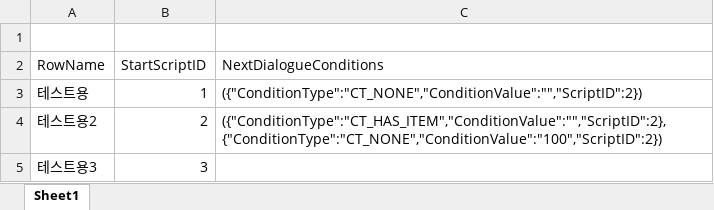
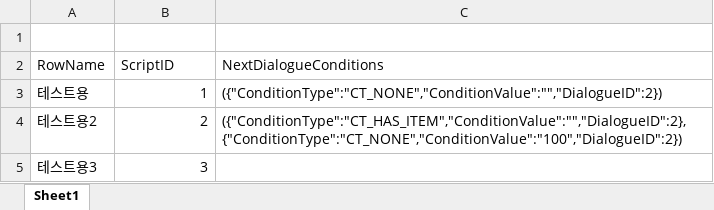
Before and after one commit to tireDep/Project_WB, an Excel workbook: doc/DT_DialogueTable.xlsx, sheet Sheet1, drawn as a sheet; values as stored, in another font and other column widths than the file's, no borders; the diff names each change by its address in the sheet, - before the commit and + after, or states it on an @@ line.

```diff
--- a/doc/DT_DialogueTable.xlsx (sheet Sheet1)
+++ b/doc/DT_DialogueTable.xlsx (sheet Sheet1)
-B2: StartScriptID
+B2: ScriptID
-C3 (NextDialogueConditions): ({"ConditionType":"CT_NONE","ConditionValue":"","ScriptID":2})
+C3 (NextDialogueConditions): ({"ConditionType":"CT_NONE","ConditionValue":"","DialogueID":2})
-C4 (NextDialogueConditions): ({"ConditionType":"CT_HAS_ITEM","ConditionValue":"","ScriptID":2}, {"ConditionType":"CT_NONE","ConditionValue":"100","ScriptID":2})
+C4 (NextDialogueConditions): ({"ConditionType":"CT_HAS_ITEM","ConditionValue":"","DialogueID":2}, {"ConditionType":"CT_NONE","ConditionValue":"100","DialogueID":2})
```
Also changed, not shown: doc/Scripts/DT_ScriptTable_NPC_01.xlsx, doc/Scripts/DT_ScriptTable_NPC_02.xlsx, 31 other files.
